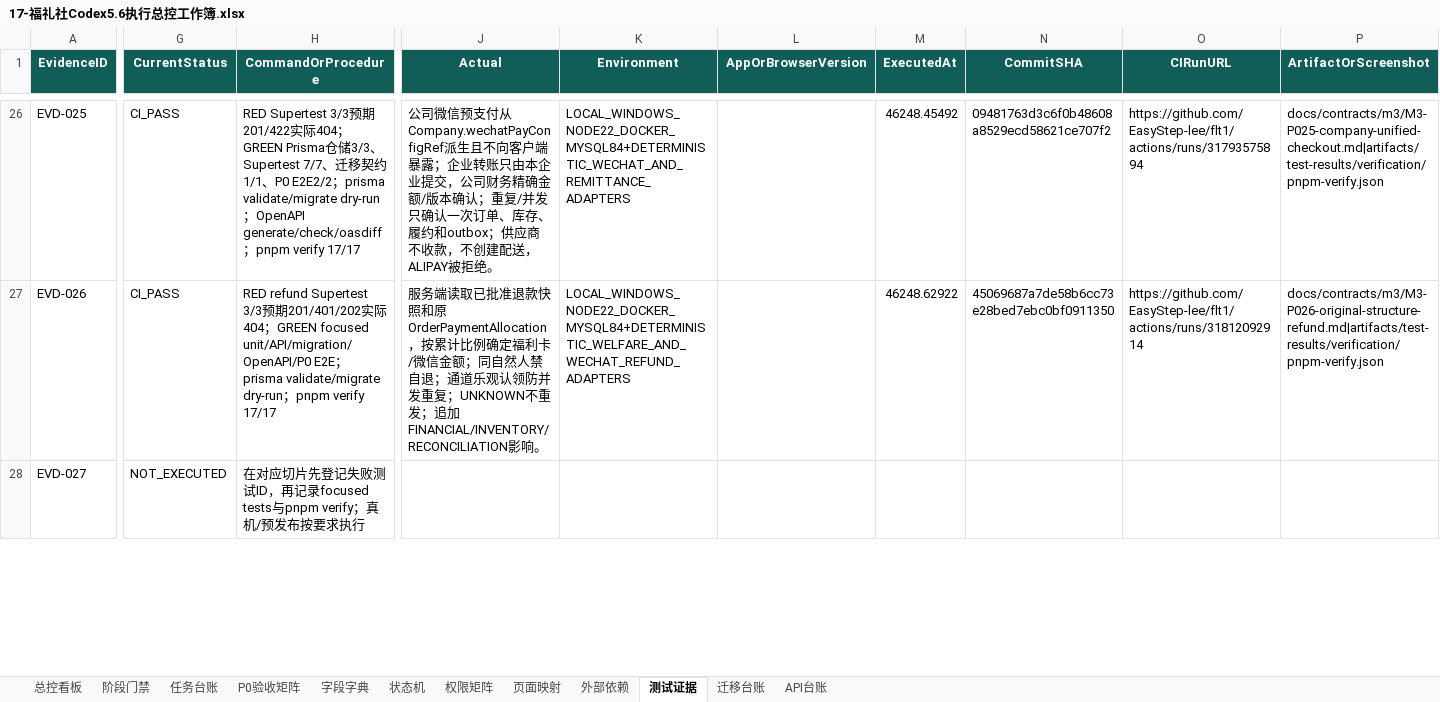
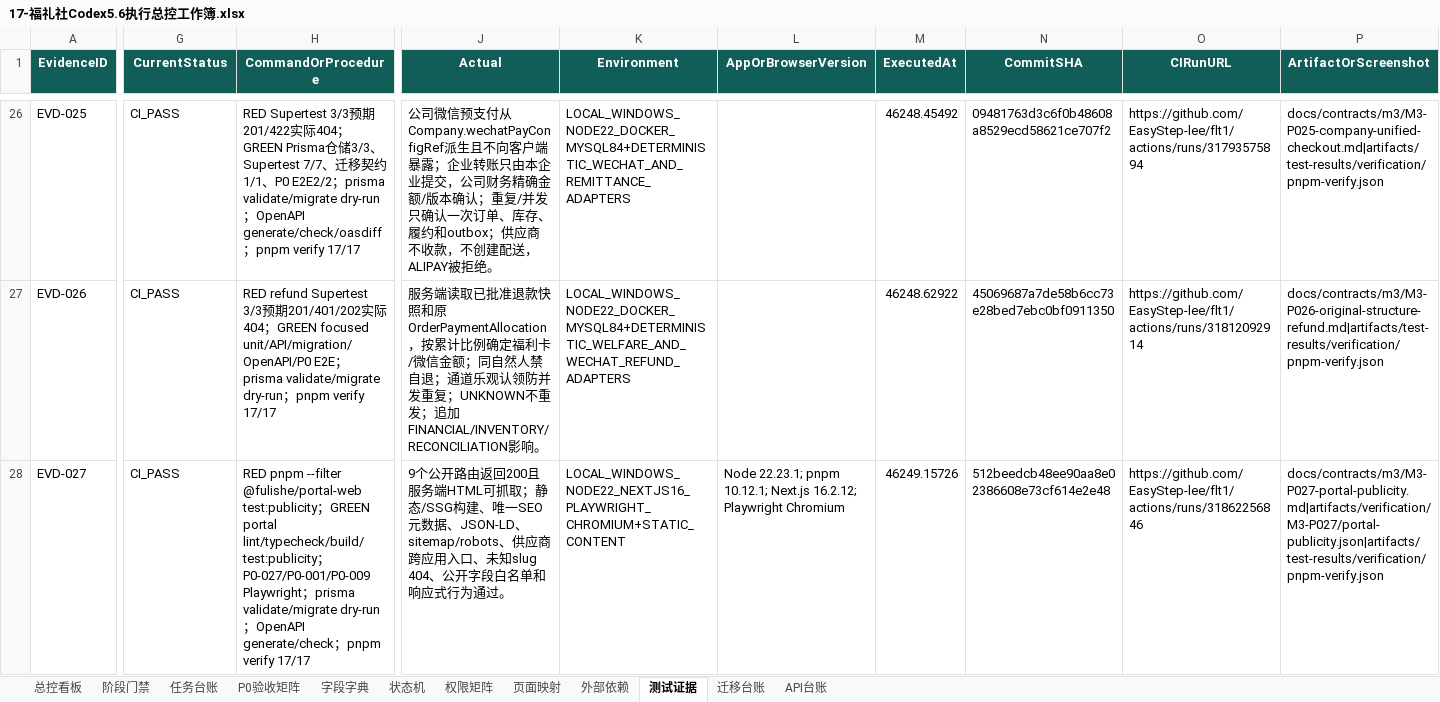
Before and after one commit to EasyStep-lee/flt1, an Excel workbook: 福礼社Codex5.6开发执行包V1.1/17-福礼社Codex5.6执行总控工作簿.xlsx, sheet 测试证据, drawn as a sheet; only a part is shown, gaps mark what is left out; values as stored, in another font and other column widths than the file's, no borders; conditional formats and table styles not drawn; the diff covers the shown part only; the diff names each change by its address in the sheet, - before the commit and + after, or states it on an @@ line.

Commit message:
docs(m3): record P056 verification evidence

```diff
--- a/福礼社Codex5.6开发执行包V1.1/17-福礼社Codex5.6执行总控工作簿.xlsx (sheet 测试证据)
+++ b/福礼社Codex5.6开发执行包V1.1/17-福礼社Codex5.6执行总控工作簿.xlsx (sheet 测试证据)
-G28 (CurrentStatus): NOT_EXECUTED
+G28 (CurrentStatus): CI_PASS
-H28 (CommandOrProcedure): 在对应切片先登记失败测试ID，再记录focused tests与pnpm verify；真机/预发布按要求执行
+H28 (CommandOrProcedure): RED pnpm --filter @fulishe/portal-web test:publicity；GREEN portal lint/typecheck/build/test:publicity；P0-027/P0-001/P0-009 Playwright；prisma validate/migrate dry-run；OpenAPI generate/check；pnpm verify 17/17
-J28 (Actual): (empty)
+J28 (Actual): 9个公开路由返回200且服务端HTML可抓取；静态/SSG构建、唯一SEO元数据、JSON-LD、sitemap/robots、供应商跨应用入口、未知slug 404、公开字段白名单和响应式行为通过。
-K28 (Environment): (empty)
+K28 (Environment): LOCAL_WINDOWS_NODE22_NEXTJS16_PLAYWRIGHT_CHROMIUM+STATIC_CONTENT
-L28 (AppOrBrowserVersion): (empty)
+L28 (AppOrBrowserVersion): Node 22.23.1; pnpm 10.12.1; Next.js 16.2.12; Playwright Chromium
-M28 (ExecutedAt): (empty)
+M28 (ExecutedAt): 46249.15726
-N28 (CommitSHA): (empty)
+N28 (CommitSHA): 512beedcb48ee90aa8e02386608e73cf614e2e48
-O28 (CIRunURL): (empty)
+O28 (CIRunURL): https://github.com/EasyStep-lee/flt1/actions/runs/31862256846
-P28 (ArtifactOrScreenshot): (empty)
+P28 (ArtifactOrScreenshot): docs/contracts/m3/M3-P027-portal-publicity.md|artifacts/verification/M3-P027/portal-publicity.json|artifacts/test-results/verification/pnpm-verify.json
```
Also changed, not shown: 30 edited cells elsewhere in this sheet, sheet 字段字典, sheet P0验收矩阵, sheet 页面映射, sheet API台账, sheet 状态机, sheet 任务台账, 3 more sheets, 13 other files.
